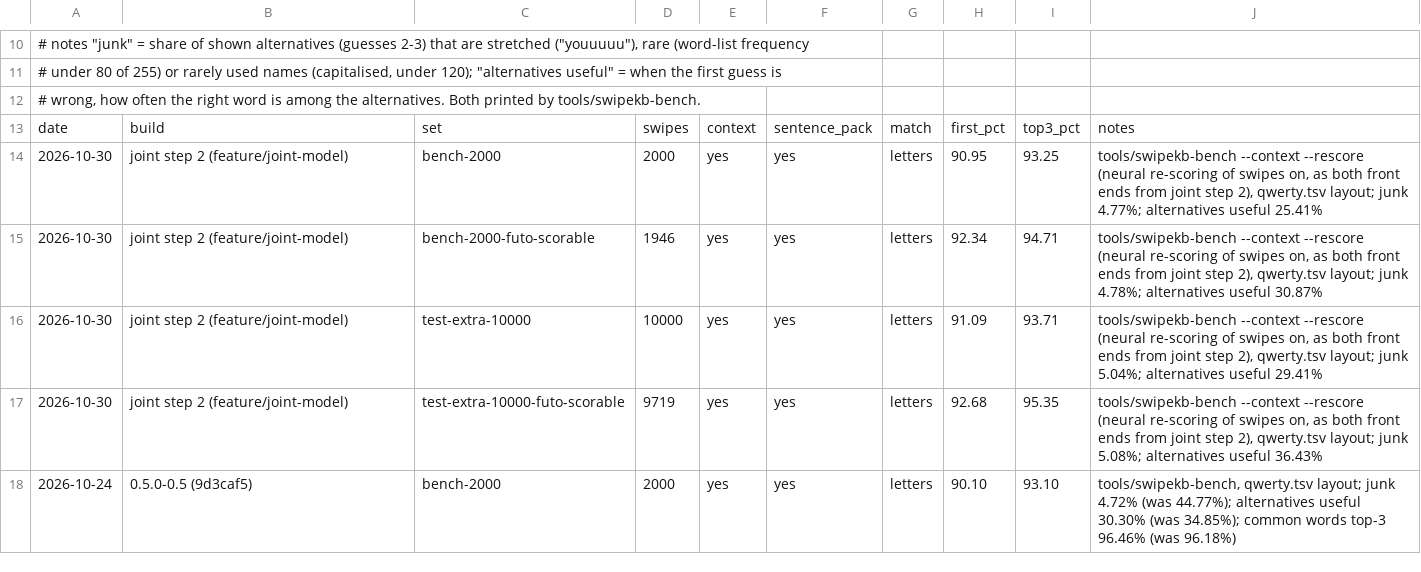
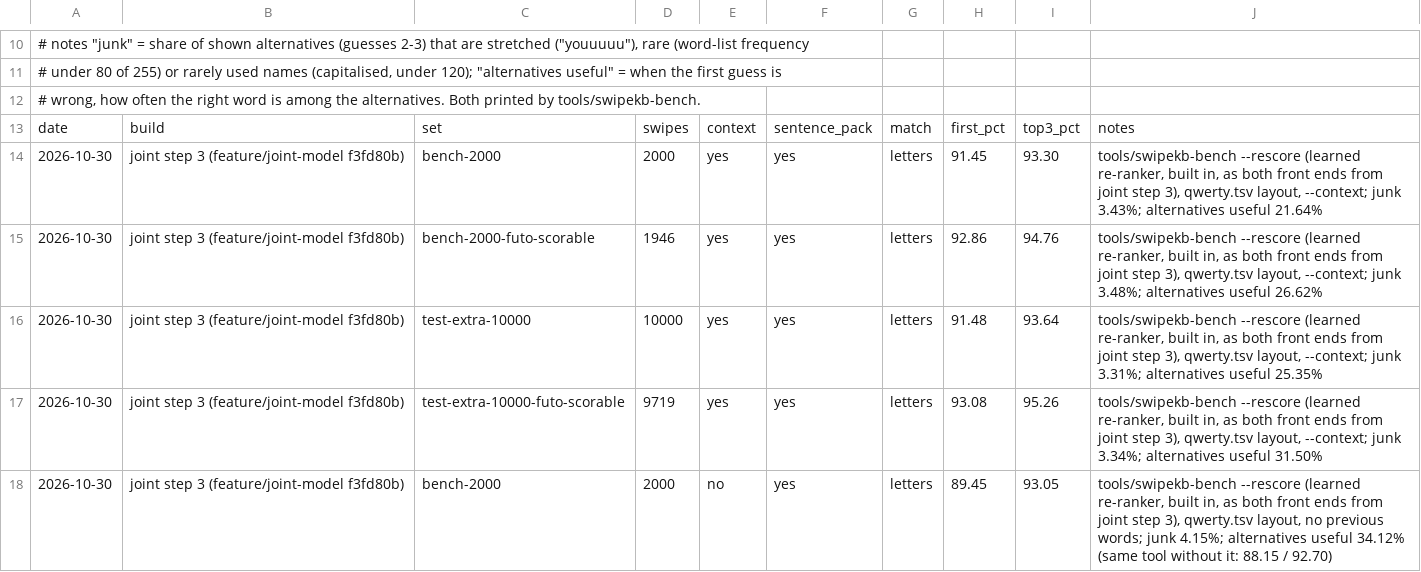
Before and after one commit to itsdestin/swipe-keyboard, a TSV file: bench/swipe-scoreboard.tsv, drawn as a sheet; only a part is shown, gaps mark what is left out; the shorter side is filled out with more unchanged rows; the diff covers the shown part only; the diff names each change by its address in the sheet, - before the commit and + after, or states it on an @@ line.

```diff
--- a/bench/swipe-scoreboard.tsv
+++ b/bench/swipe-scoreboard.tsv
+row 14: 2026-10-30 | joint step 3 (feature/joint-model f3fd80b) | bench-2000 | 2000 | yes | yes | letters | 91.45 | 93.30 | tools/swipekb-bench --rescore (learned re-ranker, built in, as both front ends from joint step 3), qwerty.tsv layout, --context; junk 3.43%; alternatives useful 21.64%
+row 15: 2026-10-30 | joint step 3 (feature/joint-model f3fd80b) | bench-2000-futo-scorable | 1946 | yes | yes | letters | 92.86 | 94.76 | tools/swipekb-bench --rescore (learned re-ranker, built in, as both front ends from joint step 3), qwerty.tsv layout, --context; junk 3.48%; alternatives useful 26.62%
+row 16: 2026-10-30 | joint step 3 (feature/joint-model f3fd80b) | test-extra-10000 | 10000 | yes | yes | letters | 91.48 | 93.64 | tools/swipekb-bench --rescore (learned re-ranker, built in, as both front ends from joint step 3), qwerty.tsv layout, --context; junk 3.31%; alternatives useful 25.35%
+row 17: 2026-10-30 | joint step 3 (feature/joint-model f3fd80b) | test-extra-10000-futo-scorable | 9719 | yes | yes | letters | 93.08 | 95.26 | tools/swipekb-bench --rescore (learned re-ranker, built in, as both front ends from joint step 3), qwerty.tsv layout, --context; junk 3.34%; alternatives useful 31.50%
+row 18: 2026-10-30 | joint step 3 (feature/joint-model f3fd80b) | bench-2000 | 2000 | no | yes | letters | 89.45 | 93.05 | tools/swipekb-bench --rescore (learned re-ranker, built in, as both front ends from joint step 3), qwerty.tsv layout, no previous words; junk 4.15%; alternatives useful 34.12% (same tool without it: 88.15 / 92.70)
```
Also changed, not shown: 4 added rows elsewhere in this file, bench/history.tsv, 4 other files.
